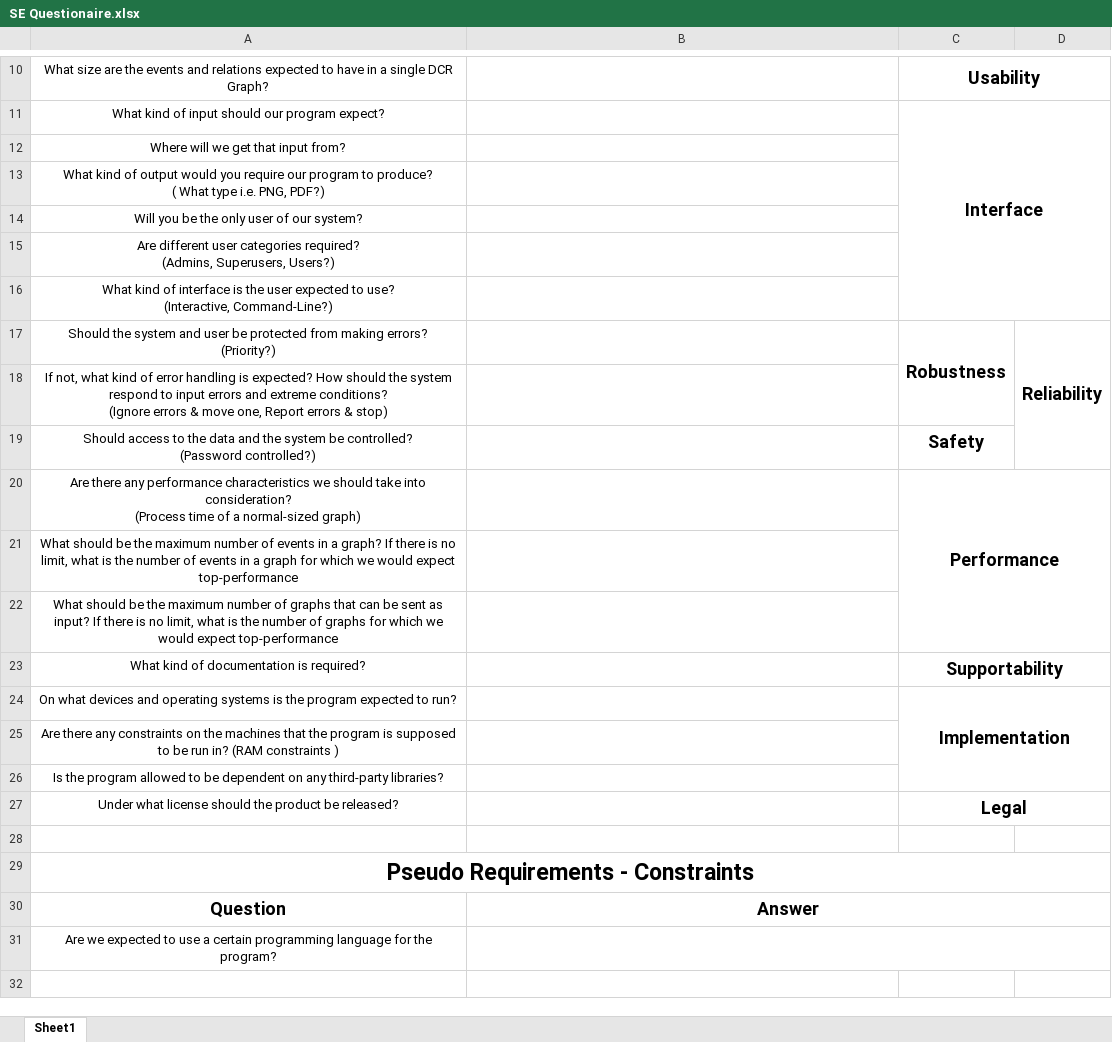
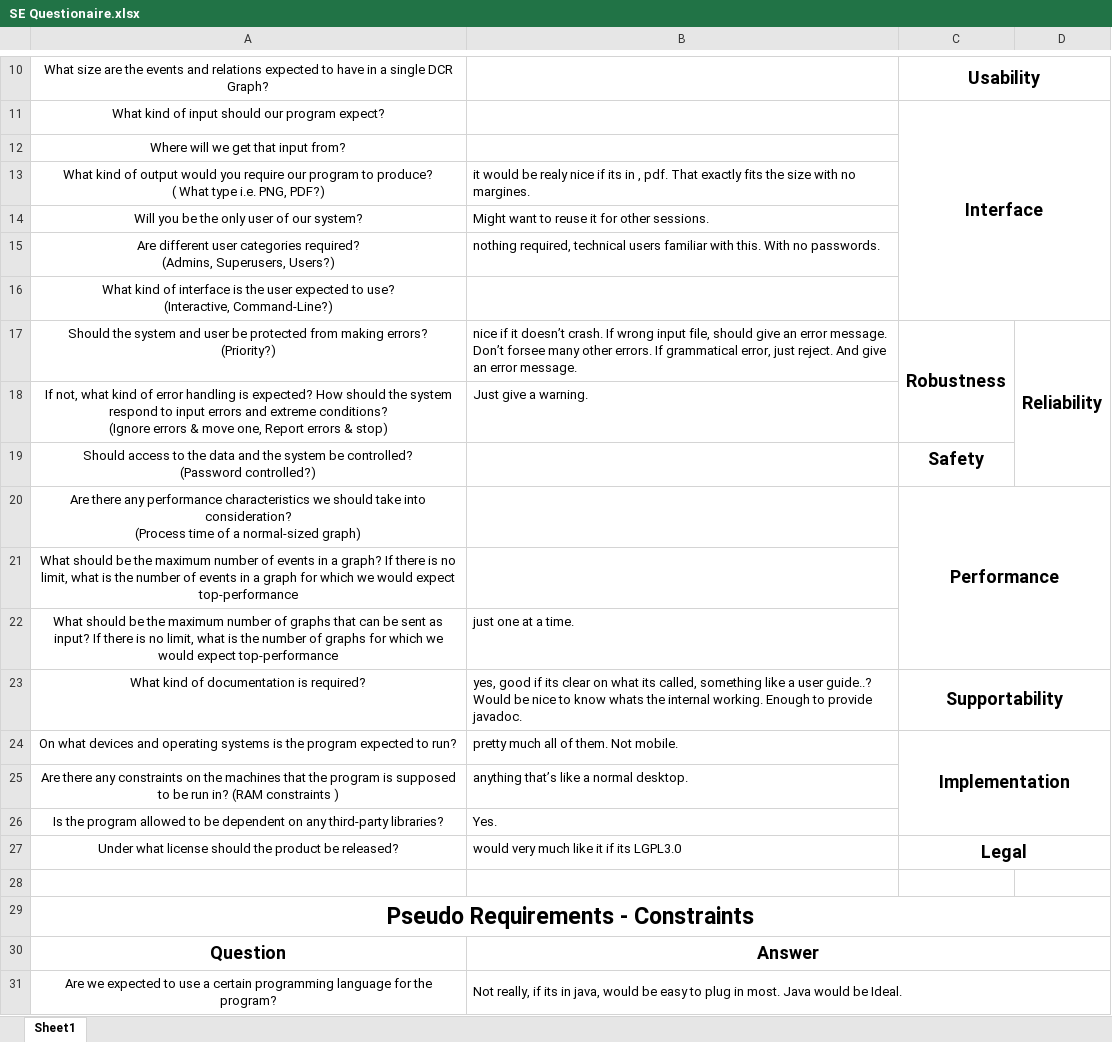
Before and after one commit to mauritsjpallesen/SoftwareEngineering, an Excel workbook: Sheets/SE Questionaire.xlsx, sheet Sheet1, drawn as a sheet; only a part is shown, gaps mark what is left out; values as stored, in another font and other column widths than the file's, no borders; charts and pictures not drawn; the diff names each change by its address in the sheet, - before the commit and + after, or states it on an @@ line.

Commit message:
Update SE Questionaire.xlsx
The answers that I wrote after coming there.

```diff
--- a/Sheets/SE Questionaire.xlsx (sheet Sheet1)
+++ b/Sheets/SE Questionaire.xlsx (sheet Sheet1)
-B13: (empty)
+B13: it would be realy nice if its in , pdf. That exactly fits the size with no margines.
-B14: (empty)
+B14: Might want to reuse it for other sessions.
-B15: (empty)
+B15: nothing required, technical users familiar with this. With no passwords.
-B17: (empty)
+B17: nice if it doesn’t crash. If wrong input file, should give an error message. Don’t forsee many other errors. If grammatical error, just reject. And give an error message.
-B18: (empty)
+B18: Just give a warning.
-B22: (empty)
+B22: just one at a time.
-B23: (empty)
+B23: yes, good if its clear on what its called, something like a user guide..? Would be nice to know whats the internal working. Enough to provide javadoc.
-B24: (empty)
+B24: pretty much all of them. Not mobile.
-B25: (empty)
+B25: anything that’s like a normal desktop.
-B26: (empty)
+B26: Yes.
-B27: (empty)
+B27: would very much like it if its LGPL3.0
-B31: (empty)
+B31: Not really, if its in java, would be easy to plug in most. Java would be Ideal.
```
Also changed, not shown: charts or pictures.
